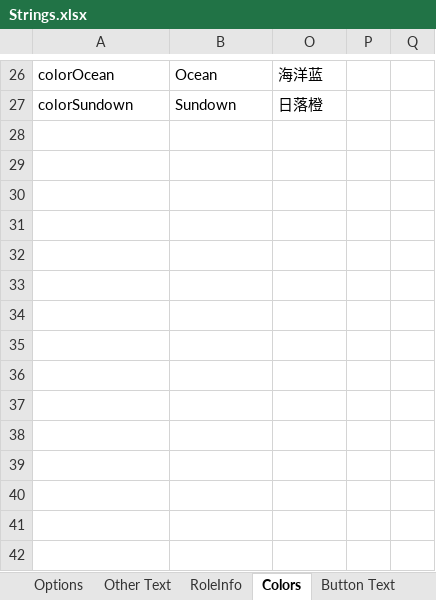
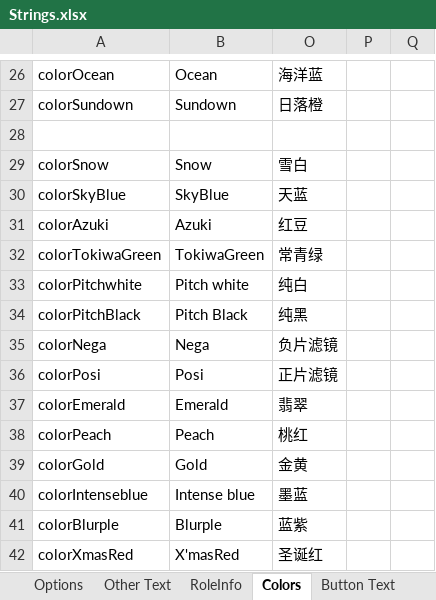
Before and after one commit to mxyx-club/TheOtherUs-Edited, an Excel workbook: Strings.xlsx, sheet Colors, drawn as a sheet; only a part is shown, gaps mark what is left out; values as stored, in another font and other column widths than the file's, no borders; the diff names each change by its address in the sheet, - before the commit and + after, or states it on an @@ line.

Commit message:
Color

```diff
--- a/Strings.xlsx (sheet Colors)
+++ b/Strings.xlsx (sheet Colors)
+row 28: (empty)
+row 29: colorSnow | Snow | 雪白
+row 30: colorSkyBlue | SkyBlue | 天蓝
+row 31: colorAzuki | Azuki | 红豆
+row 32: colorTokiwaGreen | TokiwaGreen | 常青绿
+row 33: colorPitchwhite | Pitch white | 纯白
+row 34: colorPitchBlack | Pitch Black | 纯黑
+row 35: colorNega | Nega | 负片滤镜
+row 36: colorPosi | Posi | 正片滤镜
+row 37: colorEmerald | Emerald | 翡翠
+row 38: colorPeach | Peach | 桃红
+row 39: colorGold | Gold | 金黄
+row 40: colorIntenseblue | Intense blue | 墨蓝
+row 41: colorBlurple | Blurple | 蓝紫
+row 42: colorXmasRed | X'masRed | 圣诞红
```
Also changed, not shown: 5 other files.
